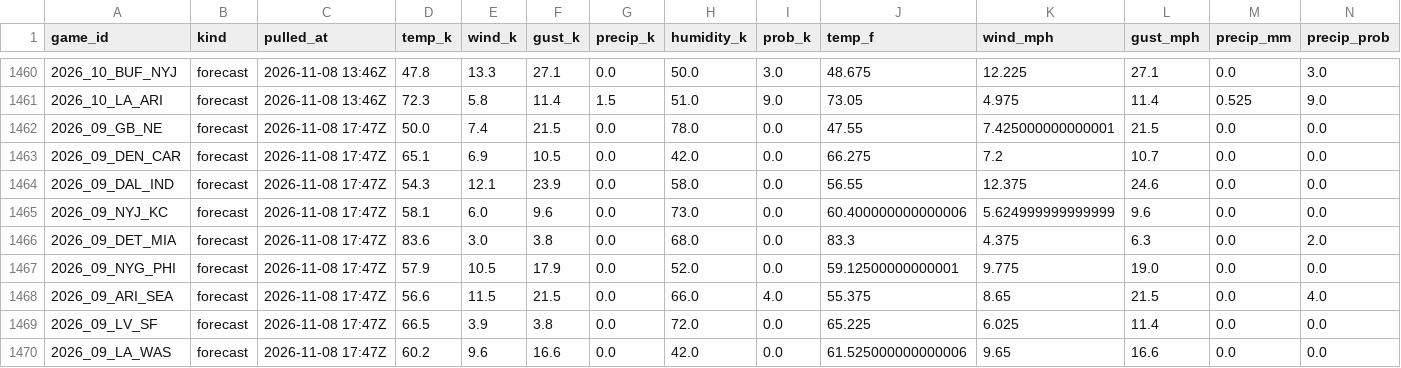
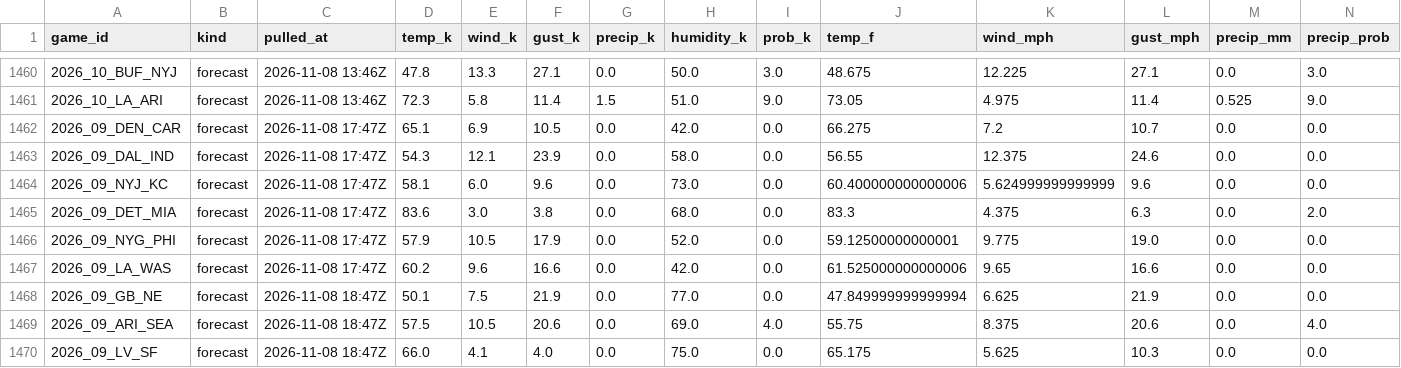
Before and after one commit to WeakLearners/nfl-props, a CSV file: data/weather/game_weather.csv, drawn as a sheet; only a part is shown, gaps mark what is left out.

```diff
--- a/data/weather/game_weather.csv
+++ b/data/weather/game_weather.csv
@@ -1461,3 +1461,2 @@ game_id,kind,pulled_at,temp_k,wind_k,gust_k,precip_k,humidity_k,prob_k,temp_f,wi
 2026_10_LA_ARI,forecast,2026-11-08 13:46Z,72.3,5.8,11.4,1.5,51.0,9.0,73.05,4.975,11.4,0.525,9.0
-2026_09_GB_NE,forecast,2026-11-08 17:47Z,50.0,7.4,21.5,0.0,78.0,0.0,47.55,7.425000000000001,21.5,0.0,0.0
 2026_09_DEN_CAR,forecast,2026-11-08 17:47Z,65.1,6.9,10.5,0.0,42.0,0.0,66.275,7.2,10.7,0.0,0.0
@@ -1467,4 +1466,5 @@ game_id,kind,pulled_at,temp_k,wind_k,gust_k,precip_k,humidity_k,prob_k,temp_f,wi
 2026_09_NYG_PHI,forecast,2026-11-08 17:47Z,57.9,10.5,17.9,0.0,52.0,0.0,59.12500000000001,9.775,19.0,0.0,0.0
-2026_09_ARI_SEA,forecast,2026-11-08 17:47Z,56.6,11.5,21.5,0.0,66.0,4.0,55.375,8.65,21.5,0.0,4.0
-2026_09_LV_SF,forecast,2026-11-08 17:47Z,66.5,3.9,3.8,0.0,72.0,0.0,65.225,6.025,11.4,0.0,0.0
 2026_09_LA_WAS,forecast,2026-11-08 17:47Z,60.2,9.6,16.6,0.0,42.0,0.0,61.525000000000006,9.65,16.6,0.0,0.0
+2026_09_GB_NE,forecast,2026-11-08 18:47Z,50.1,7.5,21.9,0.0,77.0,0.0,47.849999999999994,6.625,21.9,0.0,0.0
+2026_09_ARI_SEA,forecast,2026-11-08 18:47Z,57.5,10.5,20.6,0.0,69.0,4.0,55.75,8.375,20.6,0.0,4.0
+2026_09_LV_SF,forecast,2026-11-08 18:47Z,66.0,4.1,4.0,0.0,75.0,0.0,65.175,5.625,10.3,0.0,0.0
```
Also changed, not shown: data/weather/forecast_log.csv.
